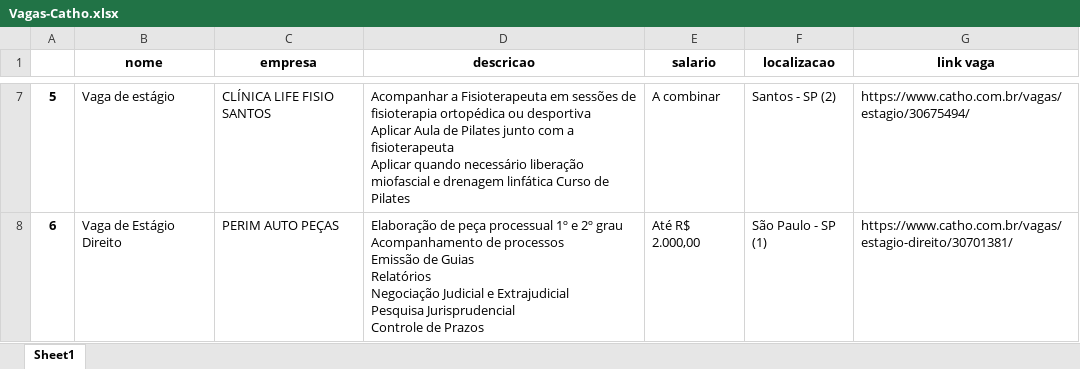
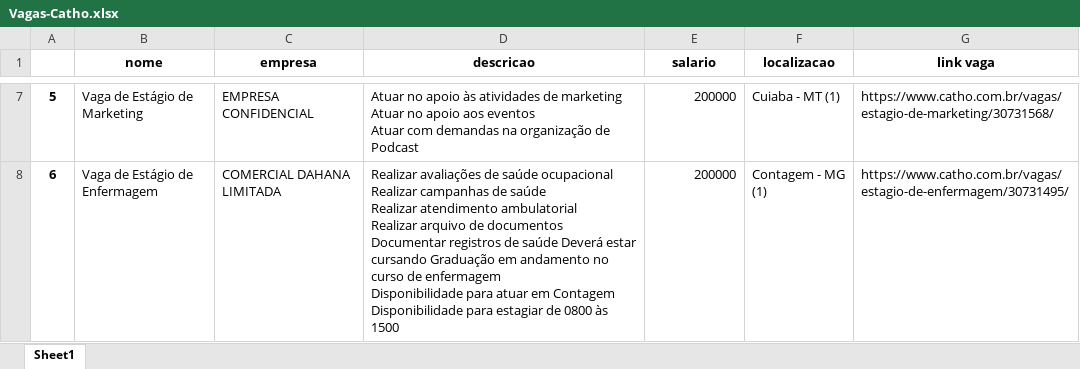
Before and after one commit to OtavioLira/2TIAF-RPA-IA-Challenge-3, an Excel workbook: Vagas-Catho.xlsx, sheet Sheet1, drawn as a sheet; only a part is shown, gaps mark what is left out; values as stored, in another font and other column widths than the file's, no borders; ↵ is a line break in a cell; the diff covers the shown part only; the diff names each change by its address in the sheet, - before the commit and + after, or states it on an @@ line.

```diff
--- a/Vagas-Catho.xlsx (sheet Sheet1)
+++ b/Vagas-Catho.xlsx (sheet Sheet1)
-B7 (nome): Vaga de estágio
+B7 (nome): Vaga de Estágio de Marketing
-C7 (empresa): CLÍNICA LIFE FISIO SANTOS
+C7 (empresa): EMPRESA CONFIDENCIAL
-D7 (descricao): Acompanhar a Fisioterapeuta em sessões de fisioterapia ortopédica ou desportiva ↵ Aplicar Aula de Pilates junto com a fisioterapeuta ↵ Aplicar quando necessário liberação miofascial e drenagem linfática Curso de Pilates
+D7 (descricao): Atuar no apoio às atividades de marketing ↵ Atuar no apoio aos eventos ↵ Atuar com demandas na organização de Podcast
-E7 (salario): A combinar
+E7 (salario): 200000
-F7 (localizacao): Santos - SP (2)
+F7 (localizacao): Cuiaba - MT (1)
-G7 (link vaga): https://www.catho.com.br/vagas/estagio/30675494/
+G7 (link vaga): https://www.catho.com.br/vagas/estagio-de-marketing/30731568/
-B8 (nome): Vaga de Estágio Direito
+B8 (nome): Vaga de Estágio de Enfermagem
-C8 (empresa): PERIM AUTO PEÇAS
+C8 (empresa): COMERCIAL DAHANA LIMITADA
-D8 (descricao): Elaboração de peça processual 1º e 2º grau ↵ Acompanhamento de processos ↵ Emissão de Guias ↵ Relatórios ↵ Negociação Judicial e Extrajudicial ↵ Pesquisa Jurisprudencial ↵ Controle de Prazos
+D8 (descricao): Realizar avaliações de saúde ocupacional ↵ Realizar campanhas de saúde ↵ Realizar atendimento ambulatorial ↵ Realizar arquivo de documentos ↵ Documentar registros de saúde Deverá estar cursando Graduação em andamento no curso de enfermagem ↵ Disponibilidade para atuar em Contagem ↵ Disponibilidade para estagiar de 0800 às 1500
-E8 (salario): Até R$ 2.000,00
+E8 (salario): 200000
-F8 (localizacao): São Paulo - SP (1)
+F8 (localizacao): Contagem - MG (1)
-G8 (link vaga): https://www.catho.com.br/vagas/estagio-direito/30701381/
+G8 (link vaga): https://www.catho.com.br/vagas/estagio-de-enfermagem/30731495/
```
Also changed, not shown: 133 edited cells elsewhere in this sheet, 1 other file.
